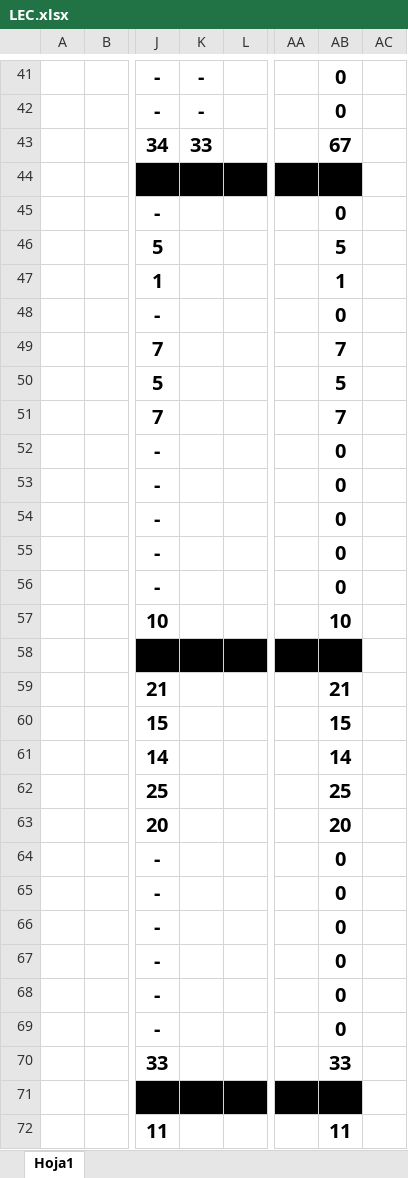
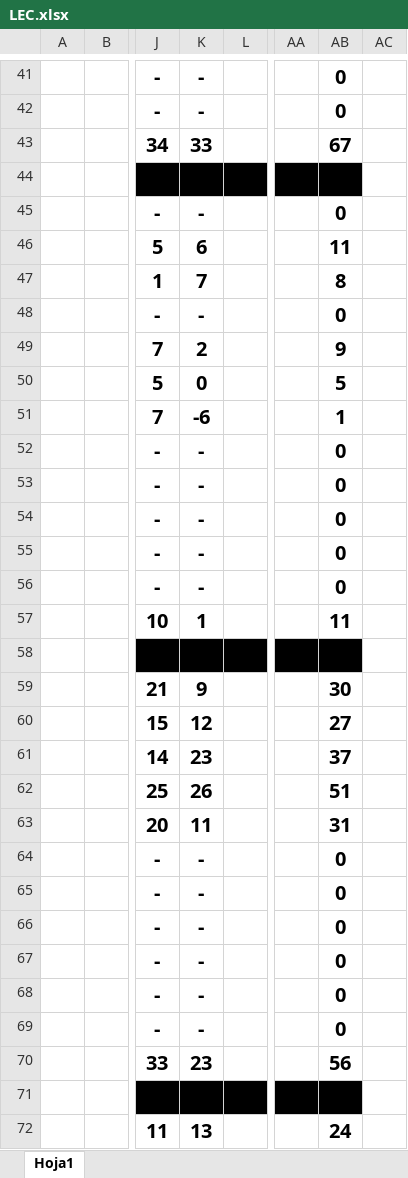
Before and after one commit to WildOsk/Fantasy-of-Legend, an Excel workbook: LEC.xlsx, sheet Hoja1, drawn as a sheet; only a part is shown, gaps mark what is left out; values as stored, in another font and other column widths than the file's, no borders; the diff covers the shown part only; the diff names each change by its address in the sheet, - before the commit and + after, or states it on an @@ line.

Commit message:
no message

```diff
--- a/LEC.xlsx (sheet Hoja1)
+++ b/LEC.xlsx (sheet Hoja1)
-K45: (empty)
+K45: -
-K46: (empty)
+K46: 6
-AB46: 5
+AB46: 11
-K47: (empty)
+K47: 7
-AB47: 1
+AB47: 8
-K48: (empty)
+K48: -
-K49: (empty)
+K49: 2
-AB49: 7
+AB49: 9
-K50: (empty)
+K50: 0
-K51: (empty)
+K51: -6
-AB51: 7
+AB51: 1
-K52:K56: (empty)
+K52:K56: -
-K57: (empty)
+K57: 1
-AB57: 10
+AB57: 11
-K59: (empty)
+K59: 9
-AB59: 21
+AB59: 30
-K60: (empty)
+K60: 12
-AB60: 15
+AB60: 27
-K61: (empty)
+K61: 23
-AB61: 14
+AB61: 37
-K62: (empty)
+K62: 26
-AB62: 25
+AB62: 51
-K63: (empty)
+K63: 11
-AB63: 20
+AB63: 31
-K64:K69: (empty)
+K64:K69: -
-K70: (empty)
+K70: 23
-AB70: 33
+AB70: 56
-K72: (empty)
+K72: 13
-AB72: 11
+AB72: 24
```
Also changed, not shown: 73 edited cells elsewhere in this sheet.
